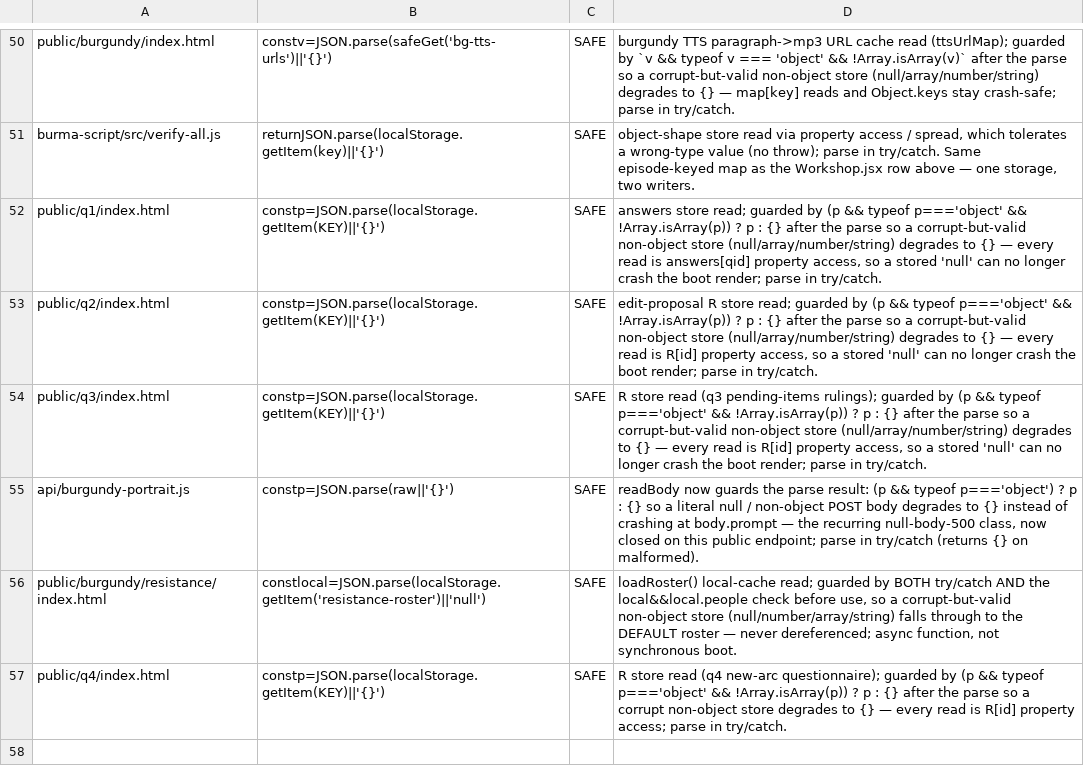
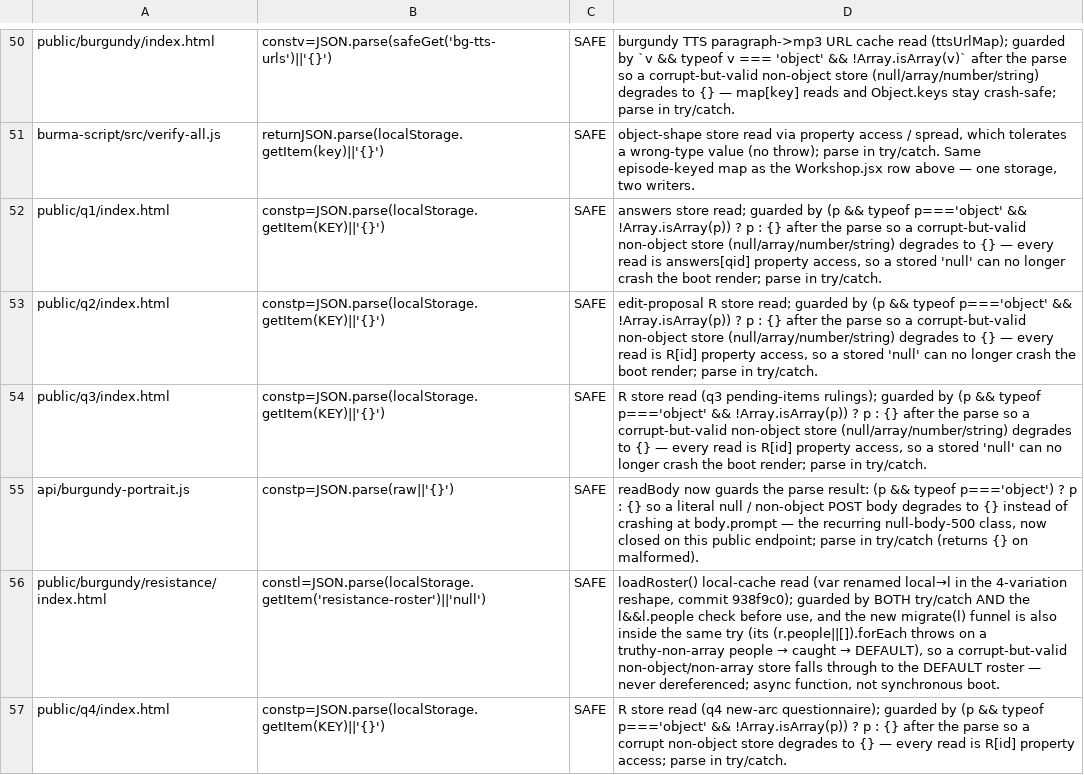
Before and after one commit to parleypott/mycoldmars-, a TSV file: scripts/wrongtype-json-parse-triage.tsv, drawn as a sheet; only a part is shown, gaps mark what is left out.

Commit message:
triage: re-key resistance-roster wrongtype-parse row after 4-variation reshape (var local→l shifted line 207→211)

```diff
--- a/scripts/wrongtype-json-parse-triage.tsv
+++ b/scripts/wrongtype-json-parse-triage.tsv
@@ -55,3 +55,3 @@ public/q3/index.html	constp=JSON.parse(localStorage.getItem(KEY)||'{}')	SAFE	R s
 api/burgundy-portrait.js	constp=JSON.parse(raw||'{}')	SAFE	readBody now guards the parse result: (p && typeof p==='object') ? p : {} so a literal null / non-object POST body degrades to {} instead of crashing at body.prompt — the recurring null-body-500 class, now closed on this public endpoint; parse in try/catch (returns {} on malformed).
-public/burgundy/resistance/index.html	constlocal=JSON.parse(localStorage.getItem('resistance-roster')||'null')	SAFE	loadRoster() local-cache read; guarded by BOTH try/catch AND the local&&local.people check before use, so a corrupt-but-valid non-object store (null/number/array/string) falls through to the DEFAULT roster — never dereferenced; async function, not synchronous boot.
+public/burgundy/resistance/index.html	constl=JSON.parse(localStorage.getItem('resistance-roster')||'null')	SAFE	loadRoster() local-cache read (var renamed local→l in the 4-variation reshape, commit 938f9c0); guarded by BOTH try/catch AND the l&&l.people check before use, and the new migrate(l) funnel is also inside the same try (its (r.people||[]).forEach throws on a truthy-non-array people → caught → DEFAULT), so a corrupt-but-valid non-object/non-array store falls through to the DEFAULT roster — never dereferenced; async function, not synchronous boot.
 public/q4/index.html	constp=JSON.parse(localStorage.getItem(KEY)||'{}')	SAFE	R store read (q4 new-arc questionnaire); guarded by (p && typeof p==='object' && !Array.isArray(p)) ? p : {} after the parse so a corrupt non-object store degrades to {} — every read is R[id] property access; parse in try/catch.
```
